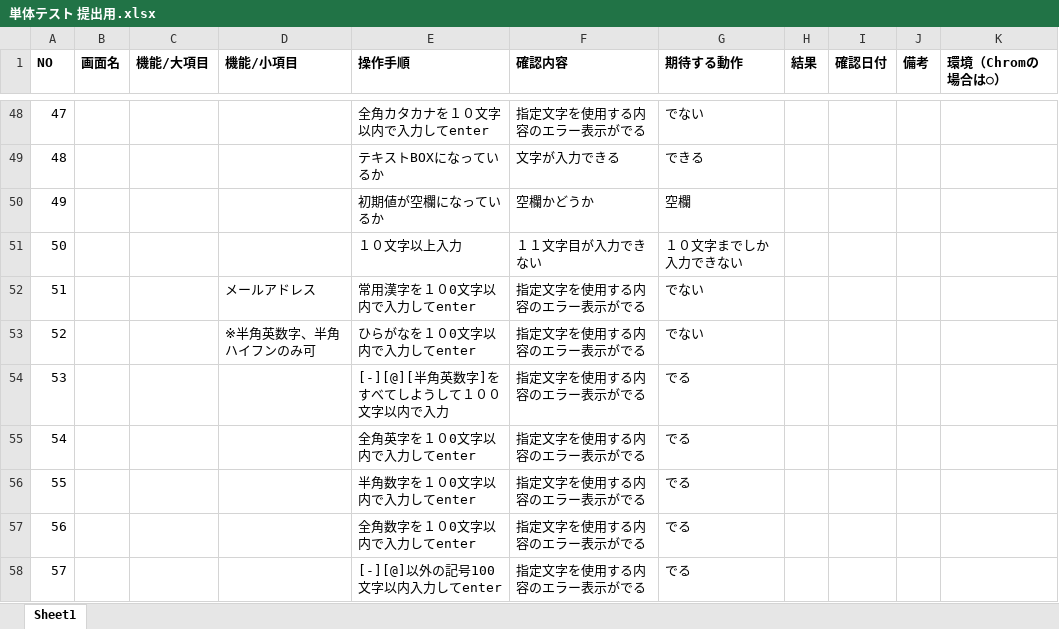
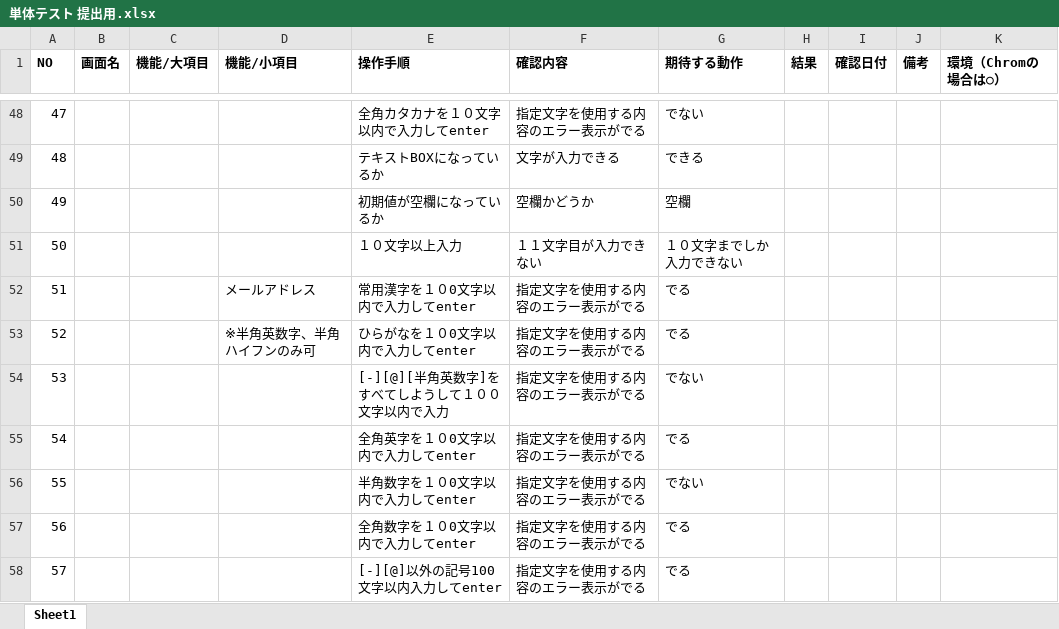
Before and after one commit to PM0705/prgtest, an Excel workbook: account/単体テスト 提出用.xlsx, sheet Sheet1, drawn as a sheet; only a part is shown, gaps mark what is left out; values as stored, in another font and other column widths than the file's, no borders; the diff covers the shown part only; the diff names each change by its address in the sheet, - before the commit and + after, or states it on an @@ line.

```diff
--- a/account/単体テスト 提出用.xlsx (sheet Sheet1)
+++ b/account/単体テスト 提出用.xlsx (sheet Sheet1)
-G52:G53 (期待する動作): でない
+G52:G53 (期待する動作): でる
-G54 (期待する動作): でる
+G54 (期待する動作): でない
-G56 (期待する動作): でる
+G56 (期待する動作): でない
```
Also changed, not shown: 16 edited cells elsewhere in this sheet.
